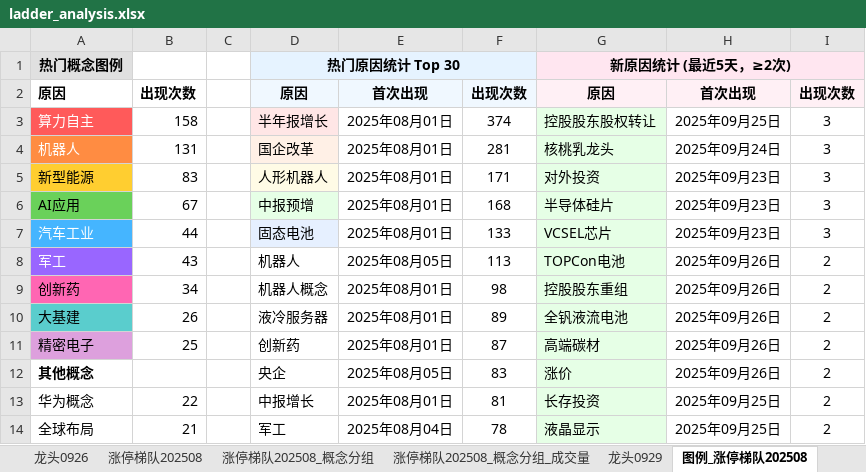
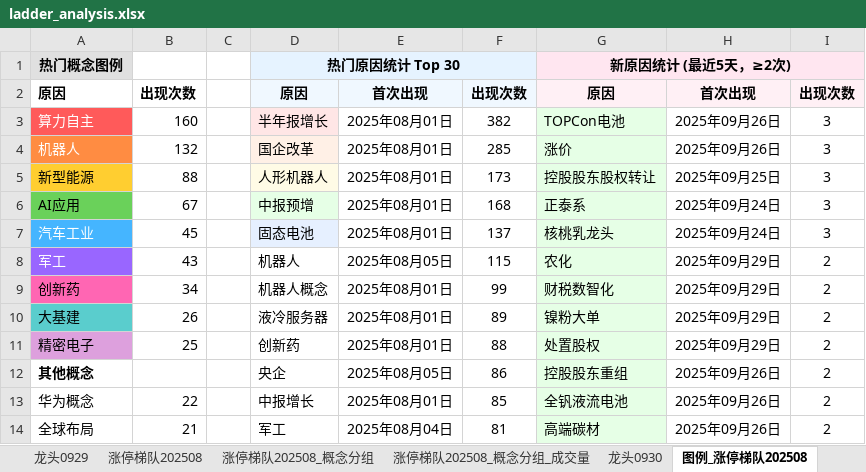
Before and after one commit to KealLiang/HardTrading, an Excel workbook: excel/ladder_analysis.xlsx, sheet 图例_涨停梯队202508, drawn as a sheet; only a part is shown; values as stored, in another font and other column widths than the file's, no borders; the diff covers the shown part only; the diff names each change by its address in the sheet, - before the commit and + after, or states it on an @@ line.

```diff
--- a/excel/ladder_analysis.xlsx (sheet 图例_涨停梯队202508)
+++ b/excel/ladder_analysis.xlsx (sheet 图例_涨停梯队202508)
+sheet tab: 龙头0930
@@ sheet tab order changed: 龙头0929 | 涨停梯队202508 | 涨停梯队202508_概念分组 | 涨停梯队202508_概念分组_成交量 | 龙头0930 | 图例_涨停梯队202508 @@
-B3: 158
+B3: 160
-F3: 374
+F3: 382
-G3: 控股股东股权转让
+G3: TOPCon电池
-H3: 2025年09月25日
+H3: 2025年09月26日
-B4: 131
+B4: 132
-F4: 281
+F4: 285
-G4: 核桃乳龙头
+G4: 涨价
-H4: 2025年09月24日
+H4: 2025年09月26日
-B5: 83
+B5: 88
-F5: 171
+F5: 173
-G5: 对外投资
+G5: 控股股东股权转让
-H5: 2025年09月23日
+H5: 2025年09月25日
-G6: 半导体硅片
+G6: 正泰系
-H6:H7: 2025年09月23日
+H6:H7: 2025年09月24日
-B7: 44
+B7: 45
-F7: 133
+F7: 137
-G7: VCSEL芯片
+G7: 核桃乳龙头
-F8: 113
+F8: 115
-G8: TOPCon电池
+G8: 农化
-H8:H11: 2025年09月26日
+H8:H11: 2025年09月29日
-F9: 98
+F9: 99
-G9: 控股股东重组
+G9: 财税数智化
-G10: 全钒液流电池
+G10: 镍粉大单
-F11: 87
+F11: 88
-G11: 高端碳材
+G11: 处置股权
-F12: 83
+F12: 86
-G12: 涨价
+G12: 控股股东重组
-F13: 81
+F13: 85
-G13: 长存投资
+G13: 全钒液流电池
-H13:H14: 2025年09月25日
+H13:H14: 2025年09月26日
-F14: 78
+F14: 81
-G14: 液晶显示
+G14: 高端碳材
```
Also changed, not shown: 1 added row, 1 removed row, 54 edited cells and cell formats elsewhere in this sheet, sheet 涨停梯队202508_概念分组_成交量, sheet 涨停梯队202508_概念分组, sheet 涨停梯队202508, sheet 龙头0929, sheet 龙头0926, sheet 指数数据, other sheet tabs, excel/fupan_analysis.xlsx, excel/fupan_stocks_non_main.xlsx, 4 other files.
